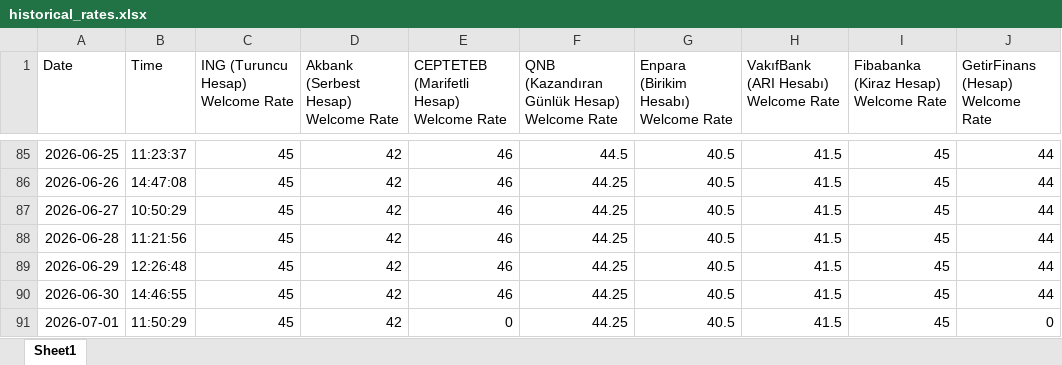
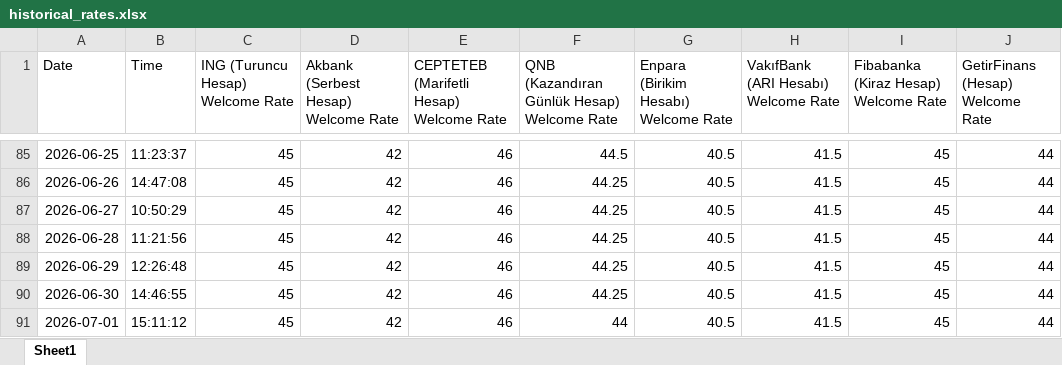
Before and after one commit to agokgoz/Daily-Saving-Accounts, an Excel workbook: historical_rates.xlsx, sheet Sheet1, drawn as a sheet; only a part is shown, gaps mark what is left out; values as stored, in another font and other column widths than the file's, no borders; the diff names each change by its address in the sheet, - before the commit and + after, or states it on an @@ line.

```diff
--- a/historical_rates.xlsx (sheet Sheet1)
+++ b/historical_rates.xlsx (sheet Sheet1)
-B91 (Time): 11:50:29
+B91 (Time): 15:11:12
-E91: 0
+E91: 46
-F91: 44.25
+F91: 44
-J91 (GetirFinans (Hesap) Welcome Rate): 0
+J91 (GetirFinans (Hesap) Welcome Rate): 44
```
